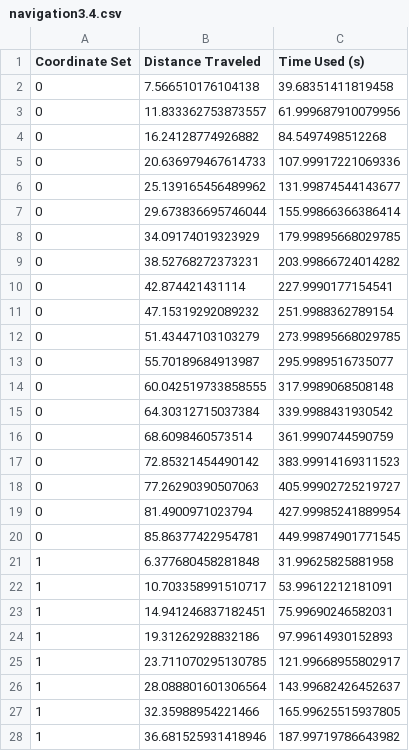
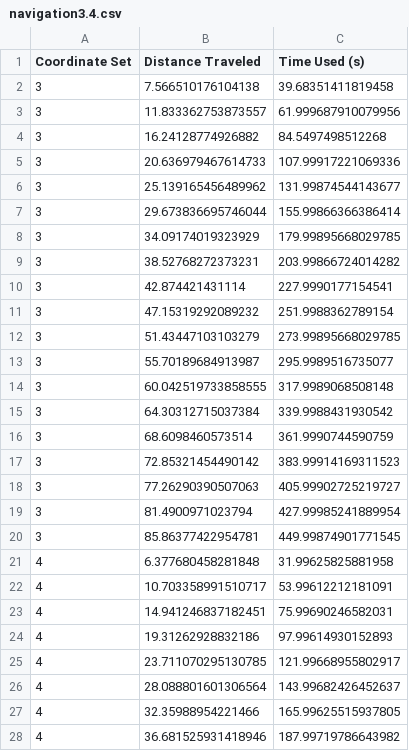
Before and after one commit to MarvinKohnen/RobotArchitecture, a CSV file: ros2_ws/src/navigation3.4.csv, drawn as a sheet; only a part is shown; the diff covers the shown part only.

```diff
--- a/ros2_ws/src/navigation3.4.csv
+++ b/ros2_ws/src/navigation3.4.csv
@@ -1,28 +1,28 @@
 Coordinate Set,Distance Traveled,Time Used (s)
-0,7.566510176104138,39.68351411819458
-0,11.833362753873557,61.999687910079956
-0,16.24128774926882,84.5497498512268
-0,20.636979467614733,107.99917221069336
-0,25.139165456489962,131.99874544143677
-0,29.673836695746044,155.99866366386414
-0,34.09174019323929,179.99895668029785
-0,38.52768272373231,203.99866724014282
-0,42.874421431114,227.9990177154541
-0,47.15319292089232,251.9988362789154
-0,51.43447103103279,273.99895668029785
-0,55.70189684913987,295.9989516735077
-0,60.042519733858555,317.9989068508148
-0,64.30312715037384,339.9988431930542
-0,68.6098460573514,361.9990744590759
-0,72.85321454490142,383.99914169311523
-0,77.26290390507063,405.99902725219727
-0,81.4900971023794,427.99985241889954
-0,85.86377422954781,449.99874901771545
-1,6.377680458281848,31.99625825881958
-1,10.703358991510717,53.99612212181091
-1,14.941246837182451,75.99690246582031
-1,19.31262928832186,97.99614930152893
-1,23.711070295130785,121.99668955802917
-1,28.088801601306564,143.99682426452637
-1,32.35988954221466,165.99625515937805
-1,36.681525931418946,187.99719786643982
+3,7.566510176104138,39.68351411819458
+3,11.833362753873557,61.999687910079956
+3,16.24128774926882,84.5497498512268
+3,20.636979467614733,107.99917221069336
+3,25.139165456489962,131.99874544143677
+3,29.673836695746044,155.99866366386414
+3,34.09174019323929,179.99895668029785
+3,38.52768272373231,203.99866724014282
+3,42.874421431114,227.9990177154541
+3,47.15319292089232,251.9988362789154
+3,51.43447103103279,273.99895668029785
+3,55.70189684913987,295.9989516735077
+3,60.042519733858555,317.9989068508148
+3,64.30312715037384,339.9988431930542
+3,68.6098460573514,361.9990744590759
+3,72.85321454490142,383.99914169311523
+3,77.26290390507063,405.99902725219727
+3,81.4900971023794,427.99985241889954
+3,85.86377422954781,449.99874901771545
+4,6.377680458281848,31.99625825881958
+4,10.703358991510717,53.99612212181091
+4,14.941246837182451,75.99690246582031
+4,19.31262928832186,97.99614930152893
+4,23.711070295130785,121.99668955802917
+4,28.088801601306564,143.99682426452637
+4,32.35988954221466,165.99625515937805
+4,36.681525931418946,187.99719786643982
```
Also changed, not shown: 11 edited cells elsewhere in this file, ros2_ws/src/navigation1.2.csv, 30 other files.
